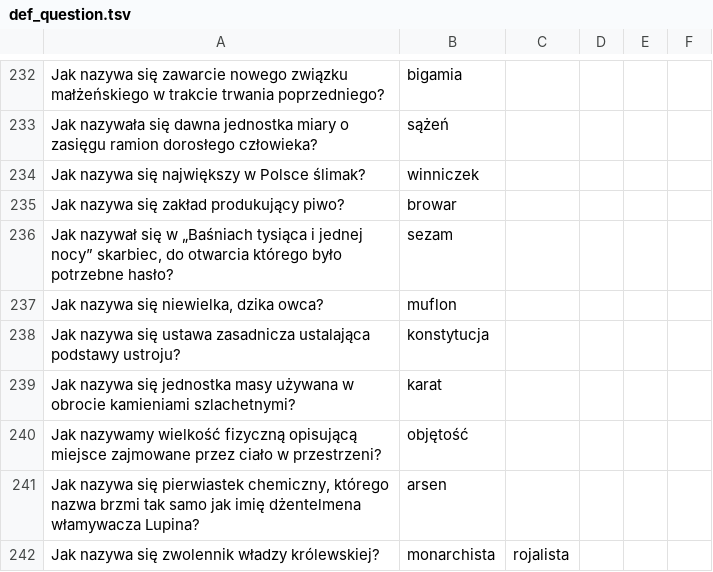
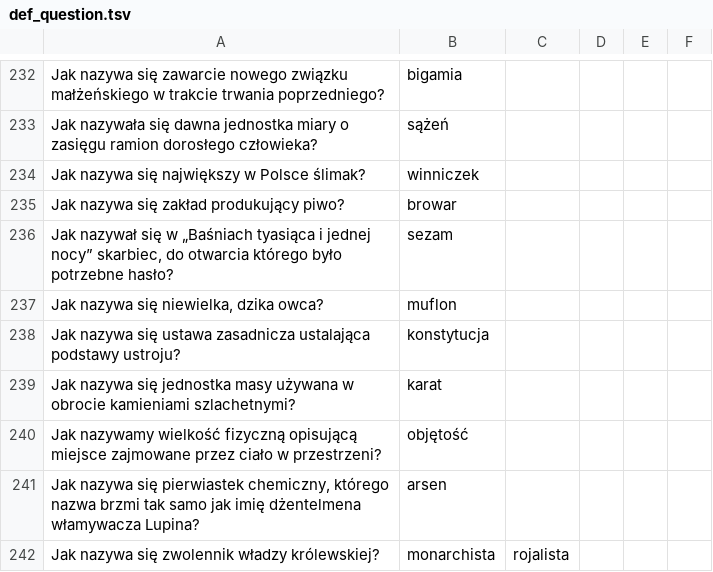
Before and after one commit to TheFebrin/DataScience, a TSV file: NLP/cluster-retriever/data/def_question.tsv, drawn as a sheet; only a part is shown, gaps mark what is left out.

```diff
--- a/NLP/cluster-retriever/data/def_question.tsv
+++ b/NLP/cluster-retriever/data/def_question.tsv
@@ -235,3 +235,3 @@ Jak nazywa się największy w Polsce ślimak?	winniczek
 Jak nazywa się zakład produkujący piwo?	browar
-Jak nazywał się w „Baśniach tysiąca i jednej nocy” skarbiec, do otwarcia którego było potrzebne hasło?	sezam
+Jak nazywał się w „Baśniach tyasiąca i jednej nocy” skarbiec, do otwarcia którego było potrzebne hasło?	sezam
 Jak nazywa się niewielka, dzika owca?	muflon
```
Also changed, not shown: 3 other files.
